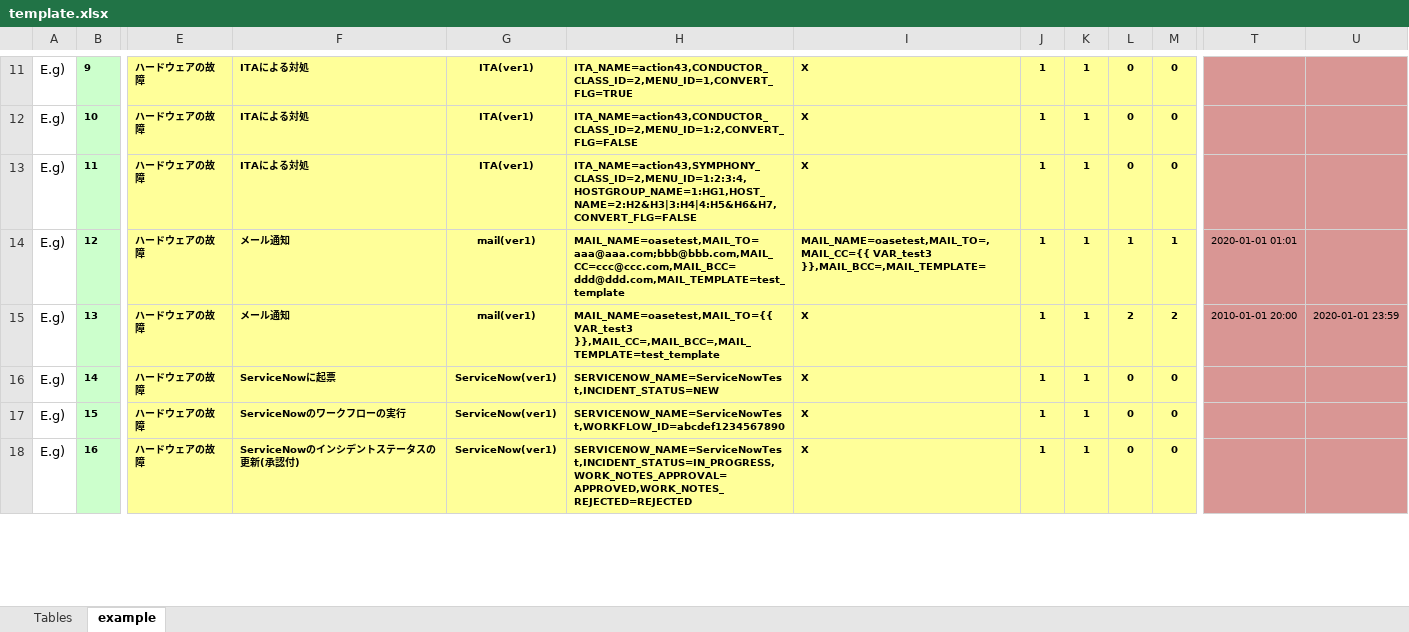
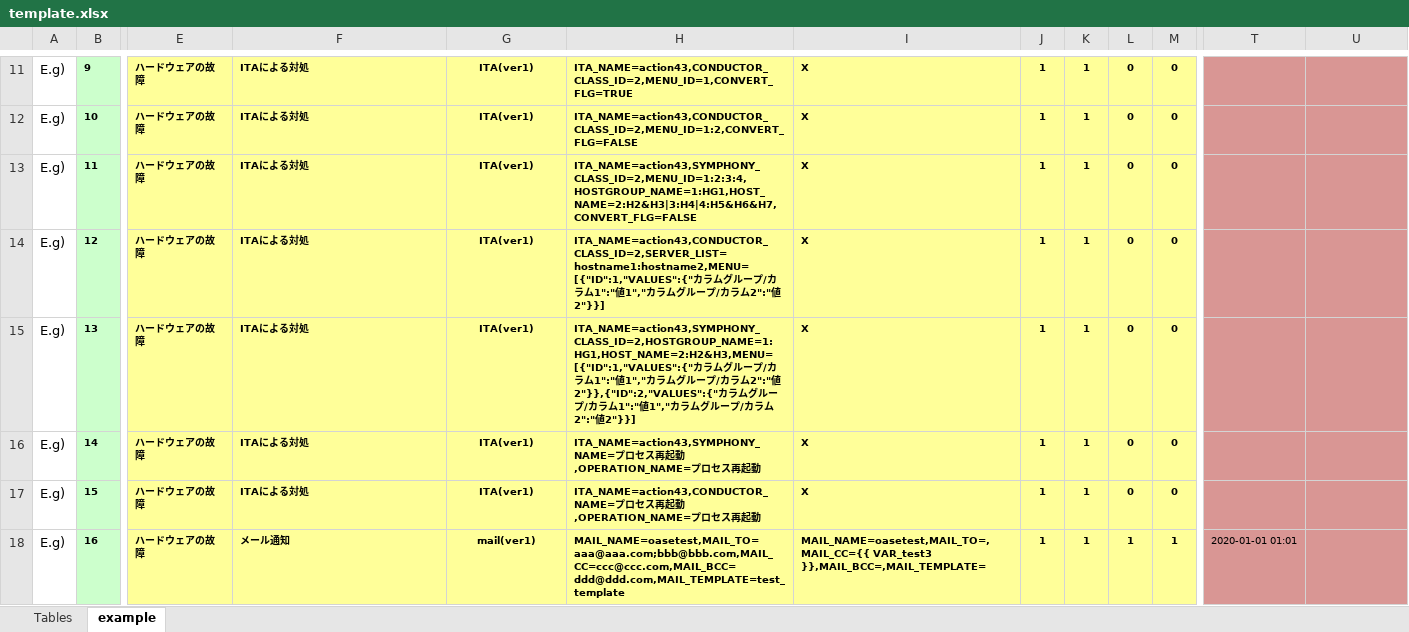
Before and after one commit to exastro-suite/oase, an Excel workbook: oase-root/libs/commonlibs/template.xlsx, sheet example, drawn as a sheet; only a part is shown, gaps mark what is left out; values as stored, in another font and other column widths than the file's, no borders; the diff covers the shown part only; the diff names each change by its address in the sheet, - before the commit and + after, or states it on an @@ line.

```diff
--- a/oase-root/libs/commonlibs/template.xlsx (sheet example)
+++ b/oase-root/libs/commonlibs/template.xlsx (sheet example)
-F14:F15: メール通知
+F14:F15: ITAによる対処
-G14:G15: mail(ver1)
+G14:G15: ITA(ver1)
-H14: MAIL_NAME=oasetest,MAIL_TO=aaa@aaa.com;bbb@bbb.com,MAIL_CC=ccc@ccc.com,MAIL_BCC=ddd@ddd.com,MAIL_TEMPLATE=test_template
+H14: ITA_NAME=action43,CONDUCTOR_CLASS_ID=2,SERVER_LIST=hostname1:hostname2,MENU=[{"ID":1,"VALUES":{"カラムグループ/カラム1":"値1","カラムグループ/カラム2":"値2"}}]
-I14: MAIL_NAME=oasetest,MAIL_TO=,MAIL_CC={{ VAR_test3 }},MAIL_BCC=,MAIL_TEMPLATE=
+I14: X
-L14: 1
+L14: 0
-M14: 1
+M14: 0
-T14: 2020-01-01 01:01
+T14: (empty)
-H15: MAIL_NAME=oasetest,MAIL_TO={{ VAR_test3 }},MAIL_CC=,MAIL_BCC=,MAIL_TEMPLATE=test_template
+H15: ITA_NAME=action43,SYMPHONY_CLASS_ID=2,HOSTGROUP_NAME=1:HG1,HOST_NAME=2:H2&H3,MENU=[{"ID":1,"VALUES":{"カラムグループ/カラム1":"値1","カラムグループ/カラム2":"値2"}},{"ID":2,"VALUES":{"カラムグループ/カラム1":"値1","カラムグループ/カラム2":"値2"}}]
-L15: 2
+L15: 0
-M15: 2
+M15: 0
-T15: 2010-01-01 20:00
+T15: (empty)
-U15: 2020-01-01 23:59
+U15: (empty)
-F16: ServiceNowに起票
+F16: ITAによる対処
-G16:G17: ServiceNow(ver1)
+G16:G17: ITA(ver1)
-H16: SERVICENOW_NAME=ServiceNowTest,INCIDENT_STATUS=NEW
+H16: ITA_NAME=action43,SYMPHONY_NAME=プロセス再起動,OPERATION_NAME=プロセス再起動
-F17: ServiceNowのワークフローの実行
+F17: ITAによる対処
-H17: SERVICENOW_NAME=ServiceNowTest,WORKFLOW_ID=abcdef1234567890
+H17: ITA_NAME=action43,CONDUCTOR_NAME=プロセス再起動,OPERATION_NAME=プロセス再起動
-F18: ServiceNowのインシデントステータスの更新(承認付)
+F18: メール通知
-G18: ServiceNow(ver1)
+G18: mail(ver1)
-H18: SERVICENOW_NAME=ServiceNowTest,INCIDENT_STATUS=IN_PROGRESS,WORK_NOTES_APPROVAL=APPROVED,WORK_NOTES_REJECTED=REJECTED
+H18: MAIL_NAME=oasetest,MAIL_TO=aaa@aaa.com;bbb@bbb.com,MAIL_CC=ccc@ccc.com,MAIL_BCC=ddd@ddd.com,MAIL_TEMPLATE=test_template
-I18: X
+I18: MAIL_NAME=oasetest,MAIL_TO=,MAIL_CC={{ VAR_test3 }},MAIL_BCC=,MAIL_TEMPLATE=
-L18: 0
+L18: 1
-M18: 0
+M18: 1
-T18: (empty)
+T18: 2020-01-01 01:01
```
Also changed, not shown: 5 added rows, 1 removed row, 55 edited cells and cell formats elsewhere in this sheet, 9 other files.
